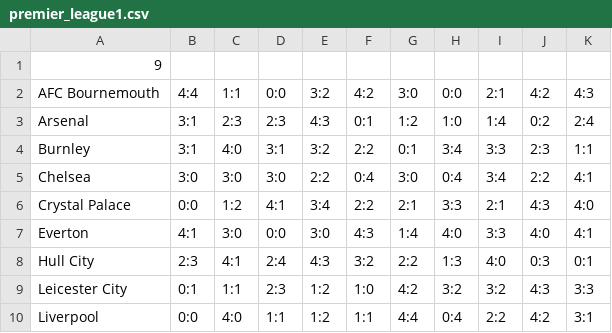
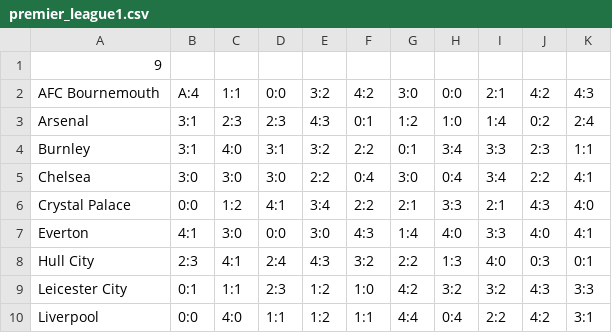
Before and after one commit to YarikHumanities/Lab-2, a CSV file: Csv files/premier_league1.csv, drawn as a sheet.

```diff
--- a/Csv files/premier_league1.csv
+++ b/Csv files/premier_league1.csv
@@ -1,3 +1,3 @@
 9
-AFC Bournemouth,4:4,1:1,0:0,3:2,4:2,3:0,0:0,2:1,4:2,4:3
+AFC Bournemouth,A:4,1:1,0:0,3:2,4:2,3:0,0:0,2:1,4:2,4:3
 Arsenal,3:1,2:3,2:3,4:3,0:1,1:2,1:0,1:4,0:2,2:4
```
Also changed, not shown: 9 other files.
